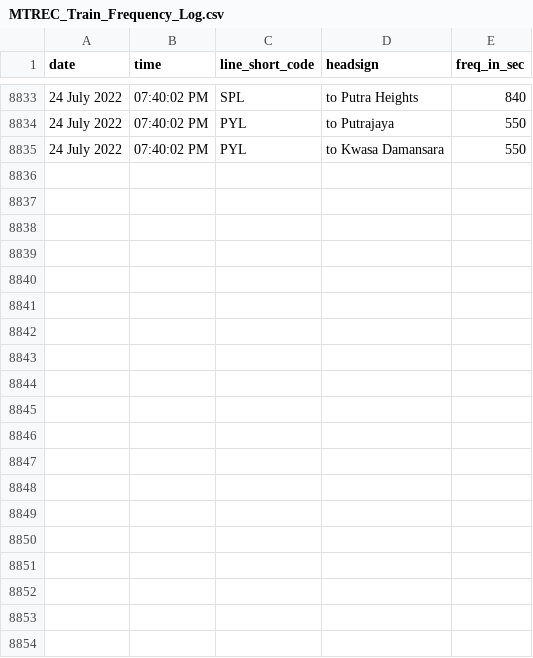
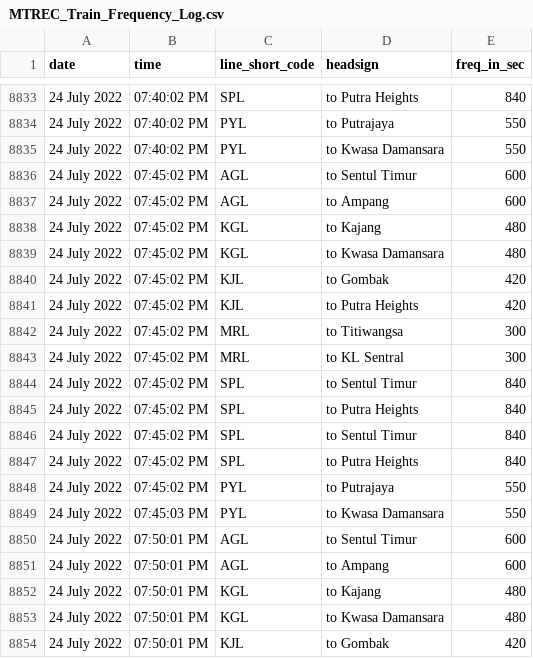
Before and after one commit to malaysiatrec/RapidRail-Train-Freq-History, a CSV file: MTREC Train Frequency Log/MTREC_Train_Frequency_Log.csv, drawn as a sheet; only a part is shown, gaps mark what is left out; the diff covers the shown part only; the diff names each change by its address in the sheet, - before the commit and + after, or states it on an @@ line.

Commit message:
Update new CSV and JSON of MTREC Train Frequency Log

```diff
--- a/MTREC Train Frequency Log/MTREC_Train_Frequency_Log.csv
+++ b/MTREC Train Frequency Log/MTREC_Train_Frequency_Log.csv
+row 8836: 24 July 2022 | 07:45:02 PM | AGL | to Sentul Timur | 600
+row 8837: 24 July 2022 | 07:45:02 PM | AGL | to Ampang | 600
+row 8838: 24 July 2022 | 07:45:02 PM | KGL | to Kajang | 480
+row 8839: 24 July 2022 | 07:45:02 PM | KGL | to Kwasa Damansara | 480
+row 8840: 24 July 2022 | 07:45:02 PM | KJL | to Gombak | 420
+row 8841: 24 July 2022 | 07:45:02 PM | KJL | to Putra Heights | 420
+row 8842: 24 July 2022 | 07:45:02 PM | MRL | to Titiwangsa | 300
+row 8843: 24 July 2022 | 07:45:02 PM | MRL | to KL Sentral | 300
+row 8844: 24 July 2022 | 07:45:02 PM | SPL | to Sentul Timur | 840
+row 8845: 24 July 2022 | 07:45:02 PM | SPL | to Putra Heights | 840
+row 8846: 24 July 2022 | 07:45:02 PM | SPL | to Sentul Timur | 840
+row 8847: 24 July 2022 | 07:45:02 PM | SPL | to Putra Heights | 840
+row 8848: 24 July 2022 | 07:45:02 PM | PYL | to Putrajaya | 550
+row 8849: 24 July 2022 | 07:45:03 PM | PYL | to Kwasa Damansara | 550
+row 8850: 24 July 2022 | 07:50:01 PM | AGL | to Sentul Timur | 600
+row 8851: 24 July 2022 | 07:50:01 PM | AGL | to Ampang | 600
+row 8852: 24 July 2022 | 07:50:01 PM | KGL | to Kajang | 480
+row 8853: 24 July 2022 | 07:50:01 PM | KGL | to Kwasa Damansara | 480
+row 8854: 24 July 2022 | 07:50:01 PM | KJL | to Gombak | 420
```
Also changed, not shown: 9 added rows elsewhere in this file, 2 other files.
